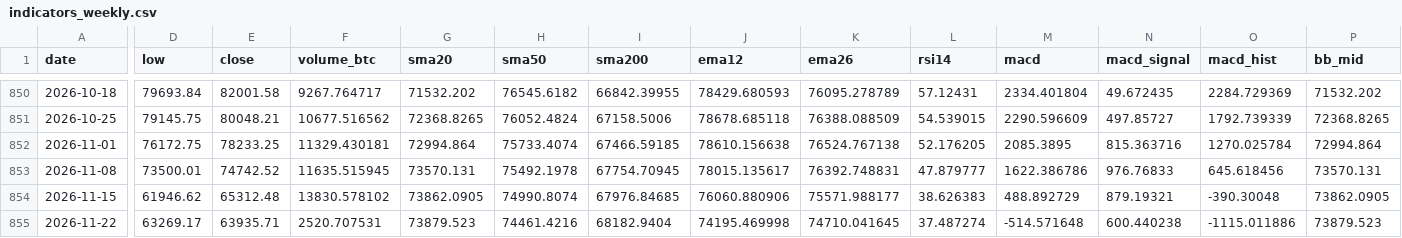
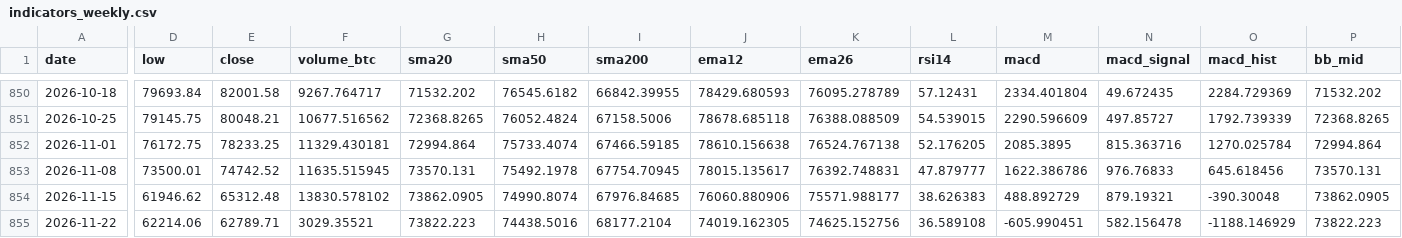
Before and after one commit to nateg511-wq/Daily-Weekly-Tracker, a CSV file: data/indicators_weekly.csv, drawn as a sheet; only a part is shown, gaps mark what is left out; the diff covers the shown part only; the diff names each change by its address in the sheet, - before the commit and + after, or states it on an @@ line.

```diff
--- a/data/indicators_weekly.csv
+++ b/data/indicators_weekly.csv
-D855 (low): 63269.17
+D855 (low): 62214.06
-E855 (close): 63935.71
+E855 (close): 62789.71
-F855 (volume_btc): 2520.707531
+F855 (volume_btc): 3029.35521
-G855 (sma20): 73879.523
+G855 (sma20): 73822.223
-H855 (sma50): 74461.4216
+H855 (sma50): 74438.5016
-I855 (sma200): 68182.9404
+I855 (sma200): 68177.2104
-J855 (ema12): 74195.469998
+J855 (ema12): 74019.162305
-K855 (ema26): 74710.041645
+K855 (ema26): 74625.152756
-L855 (rsi14): 37.487274
+L855 (rsi14): 36.589108
-M855 (macd): -514.571648
+M855 (macd): -605.990451
-N855 (macd_signal): 600.440238
+N855 (macd_signal): 582.156478
-O855 (macd_hist): -1115.011886
+O855 (macd_hist): -1188.146929
-P855 (bb_mid): 73879.523
+P855 (bb_mid): 73822.223
```
Also changed, not shown: 5 edited cells elsewhere in this file, data/btc_usd_daily.csv, data/btc_usd_daily_full.csv, 13 other files.
